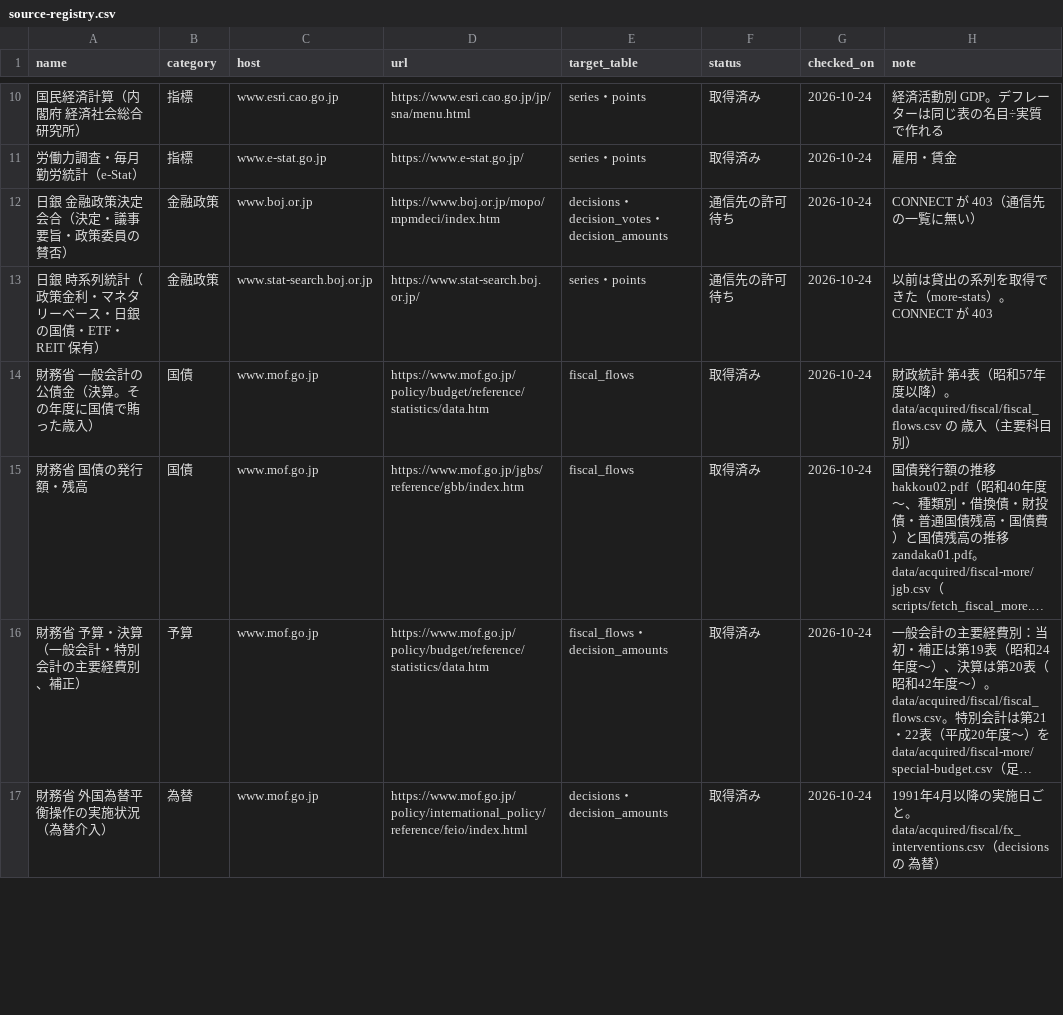
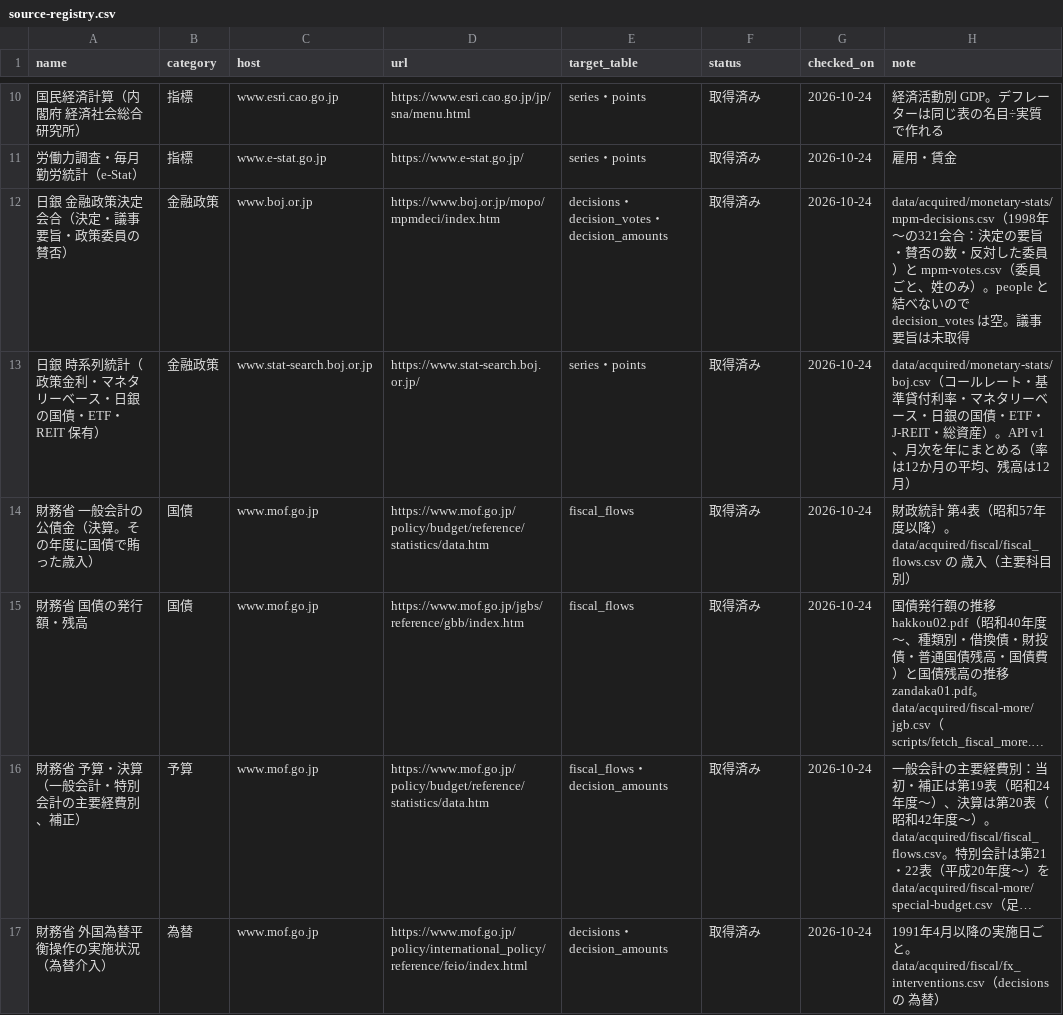
Before and after one commit to nexus-ai-2045/public-interest-lens, a CSV file: data/db/source-registry.csv, drawn as a sheet; only a part is shown, gaps mark what is left out; long unchanged cells end in …; the diff covers the shown part only; the diff names each change by its address in the sheet, - before the commit and + after, or states it on an @@ line.

```diff
--- a/data/db/source-registry.csv
+++ b/data/db/source-registry.csv
-F12:F13 (status): 通信先の許可待ち
+F12:F13 (status): 取得済み
-H12 (note): CONNECT が 403（通信先の一覧に無い）
+H12 (note): data/acquired/monetary-stats/mpm-decisions.csv（1998年〜の321会合：決定の要旨・賛否の数・反対した委員）と mpm-votes.csv（委員ごと、姓のみ）。people と結べないので decision_votes は空。議事要旨は未取得
-H13 (note): 以前は貸出の系列を取得できた（more-stats）。CONNECT が 403
+H13 (note): data/acquired/monetary-stats/boj.csv（コールレート・基準貸付利率・マネタリーベース・日銀の国債・ETF・J-REIT・総資産）。API v1、月次を年にまとめる（率は12か月の平均、残高は12月）
```
Also changed, not shown: 13 edited cells elsewhere in this file, 14 other files.
